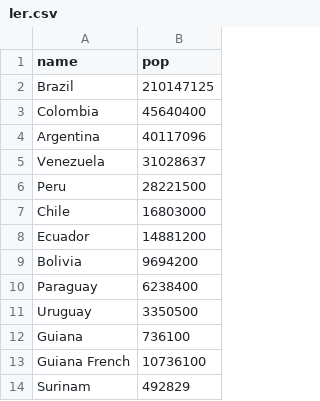
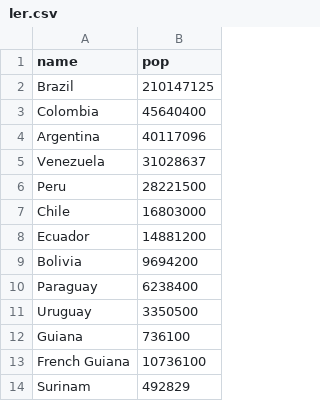
Before and after one commit to leandrosotte/myworks, a CSV file: ler.csv, drawn as a sheet.

Commit message:
Update ler.csv

```diff
--- a/ler.csv
+++ b/ler.csv
@@ -12,3 +12,3 @@ name,pop
 "Guiana",736100
-"Guiana French",10736100
+"French Guiana",10736100
 "Surinam",492829
```
